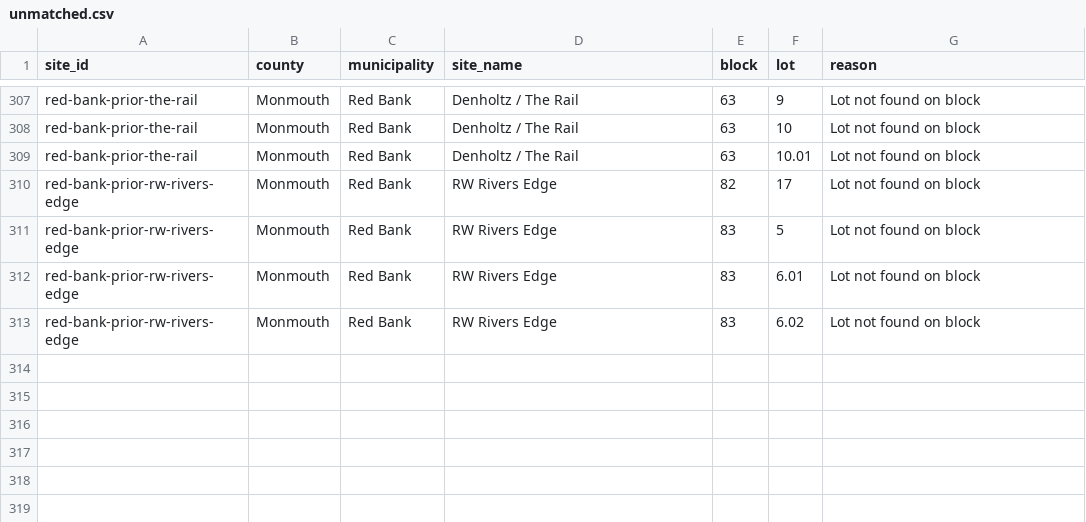
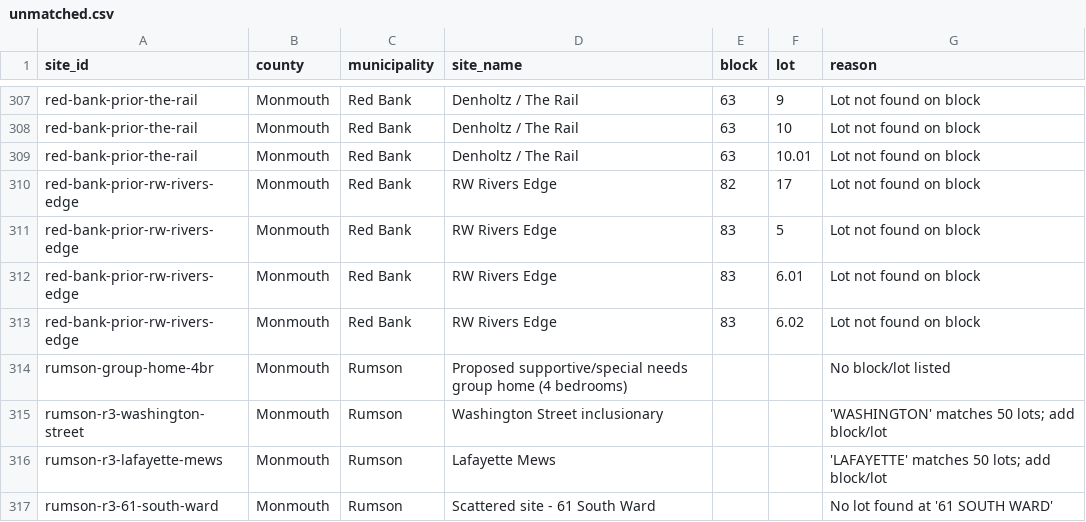
Before and after one commit to nickrogers280-coder/nj-round4-map, a CSV file: docs/data/unmatched.csv, drawn as a sheet; only a part is shown, gaps mark what is left out; the diff names each change by its address in the sheet, - before the commit and + after, or states it on an @@ line.

```diff
--- a/docs/data/unmatched.csv
+++ b/docs/data/unmatched.csv
+row 314: rumson-group-home-4br | Monmouth | Rumson | Proposed supportive/special needs group home (4 bedrooms) |  |  | No block/lot listed
+row 315: rumson-r3-washington-street | Monmouth | Rumson | Washington Street inclusionary |  |  | 'WASHINGTON' matches 50 lots; add block/lot
+row 316: rumson-r3-lafayette-mews | Monmouth | Rumson | Lafayette Mews |  |  | 'LAFAYETTE' matches 50 lots; add block/lot
+row 317: rumson-r3-61-south-ward | Monmouth | Rumson | Scattered site - 61 South Ward |  |  | No lot found at '61 SOUTH WARD'
```
Also changed, not shown: 2 other files.
